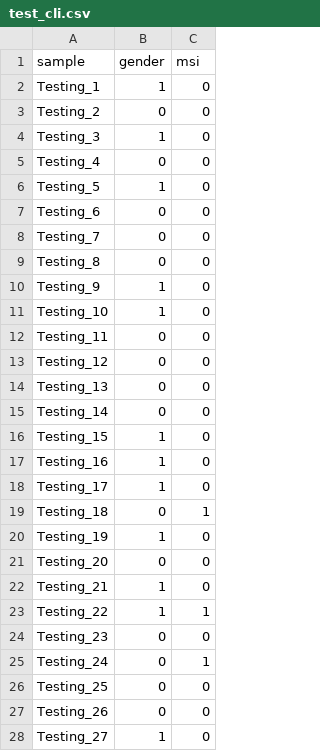
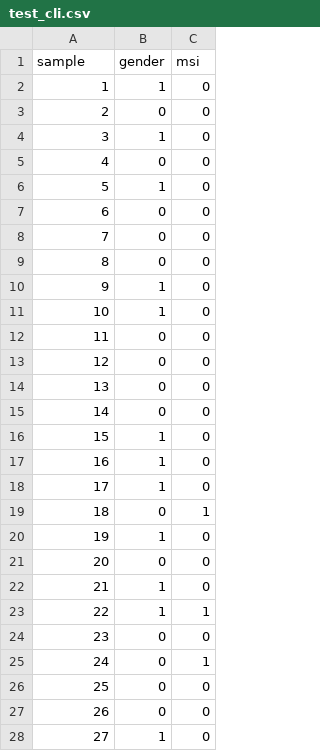
Before and after one commit to smcd253/sparkML-labelNoise, a CSV file: spencer/csvdata/test_cli.csv, drawn as a sheet; only a part is shown; the diff covers the shown part only.

```diff
--- a/spencer/csvdata/test_cli.csv
+++ b/spencer/csvdata/test_cli.csv
@@ -1,28 +1,28 @@
 sample,gender,msi
-Testing_1,1,0
-Testing_2,0,0
-Testing_3,1,0
-Testing_4,0,0
-Testing_5,1,0
-Testing_6,0,0
-Testing_7,0,0
-Testing_8,0,0
-Testing_9,1,0
-Testing_10,1,0
-Testing_11,0,0
-Testing_12,0,0
-Testing_13,0,0
-Testing_14,0,0
-Testing_15,1,0
-Testing_16,1,0
-Testing_17,1,0
-Testing_18,0,1
-Testing_19,1,0
-Testing_20,0,0
-Testing_21,1,0
-Testing_22,1,1
-Testing_23,0,0
-Testing_24,0,1
-Testing_25,0,0
-Testing_26,0,0
-Testing_27,1,0
+1,1,0
+2,0,0
+3,1,0
+4,0,0
+5,1,0
+6,0,0
+7,0,0
+8,0,0
+9,1,0
+10,1,0
+11,0,0
+12,0,0
+13,0,0
+14,0,0
+15,1,0
+16,1,0
+17,1,0
+18,0,1
+19,1,0
+20,0,0
+21,1,0
+22,1,1
+23,0,0
+24,0,1
+25,0,0
+26,0,0
+27,1,0
```
Also changed, not shown: 53 edited cells elsewhere in this file, spencer/csvdata/train_cli.csv, spencer/csvdata/train_mislabel.csv, 2 other files.
